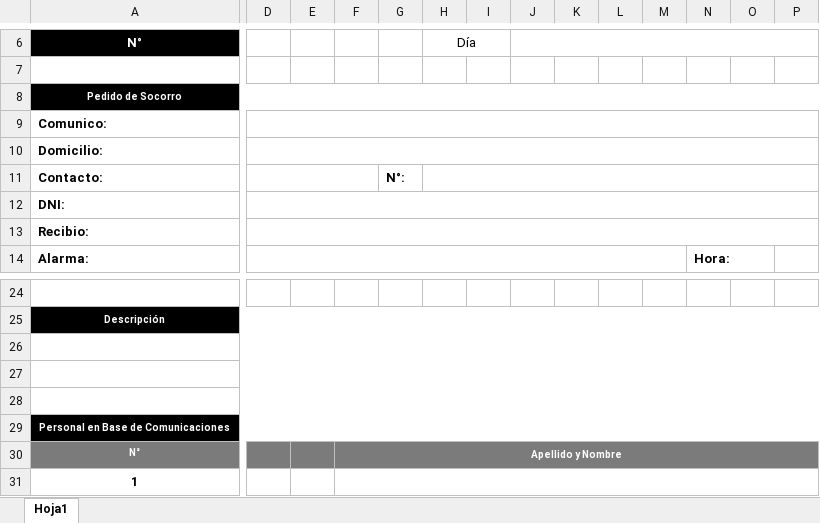
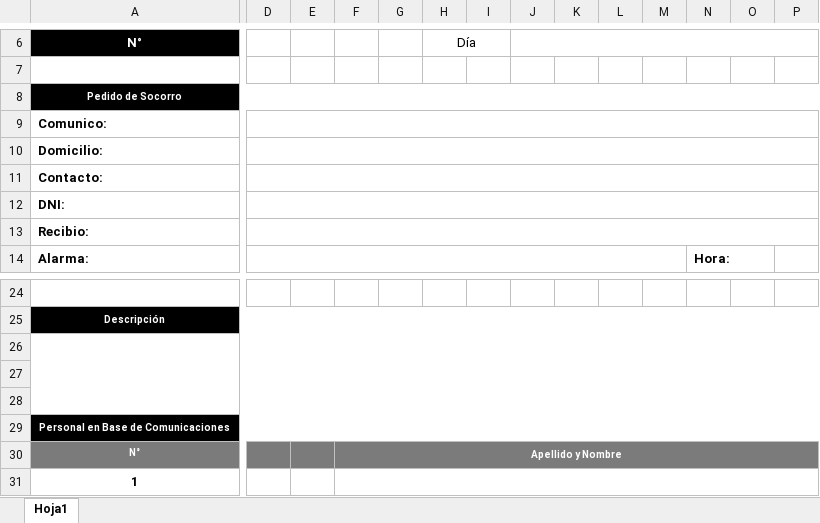
Before and after one commit to agufen27-hash/fire-station, an Excel workbook: templates/PCS.xlsx, sheet Hoja1, drawn as a sheet; only a part is shown, gaps mark what is left out; values as stored, in another font and other column widths than the file's, no borders; charts and pictures not drawn; the diff names each change by its address in the sheet, - before the commit and + after, or states it on an @@ line.

```diff
--- a/templates/PCS.xlsx (sheet Hoja1)
+++ b/templates/PCS.xlsx (sheet Hoja1)
-D11:F11 merged
+D11:W11 merged
-G11: N°:
+G11: (empty)
-H11:W11 merged
-A26:W26 merged
+A26:W28 merged
-A27:W27 merged
-A28:W28 merged
```
Also changed, not shown: 3 other files.
